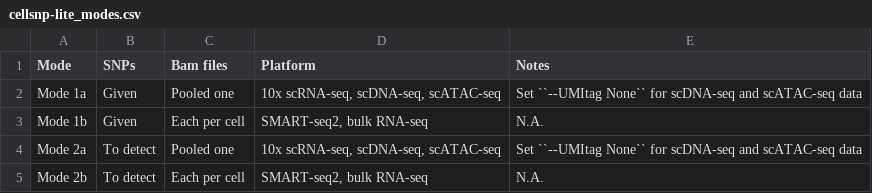
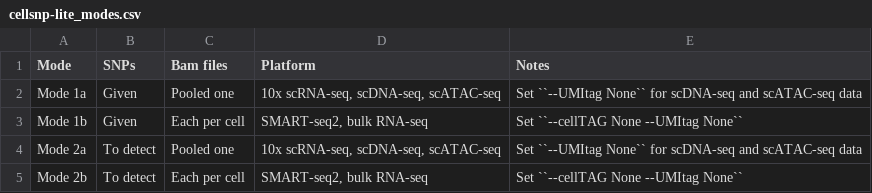
Before and after one commit to single-cell-genetics/cellsnp-lite, a CSV file: docs/tables/cellsnp-lite_modes.csv, drawn as a sheet.

```diff
--- a/docs/tables/cellsnp-lite_modes.csv
+++ b/docs/tables/cellsnp-lite_modes.csv
@@ -2,4 +2,4 @@ Mode,SNPs,Bam files,Platform,Notes
 Mode 1a,Given,Pooled one,"10x scRNA-seq, scDNA-seq, scATAC-seq",Set ``--UMItag None`` for scDNA-seq and scATAC-seq data
-Mode 1b,Given,Each per cell,"SMART-seq2, bulk RNA-seq",N.A.
+Mode 1b,Given,Each per cell,"SMART-seq2, bulk RNA-seq",Set ``--cellTAG None --UMItag None``
 Mode 2a,To detect,Pooled one,"10x scRNA-seq, scDNA-seq, scATAC-seq",Set ``--UMItag None`` for scDNA-seq and scATAC-seq data
-Mode 2b,To detect,Each per cell,"SMART-seq2, bulk RNA-seq",N.A.
+Mode 2b,To detect,Each per cell,"SMART-seq2, bulk RNA-seq",Set ``--cellTAG None --UMItag None``
```
Also changed, not shown: 2 other files.
